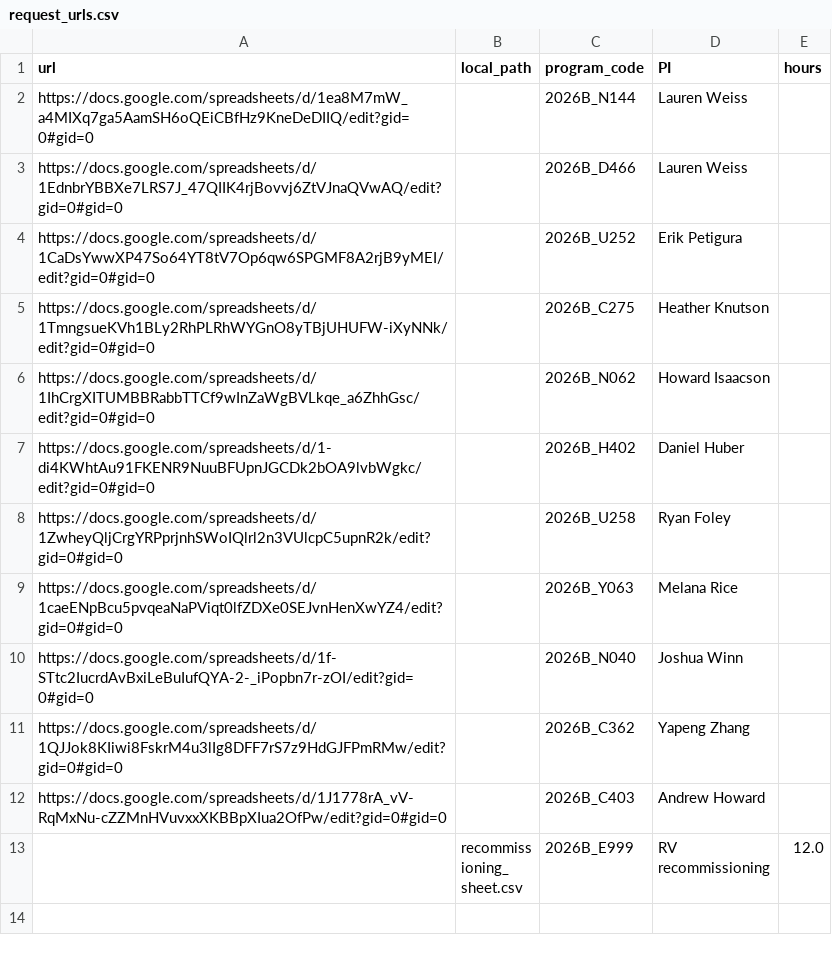
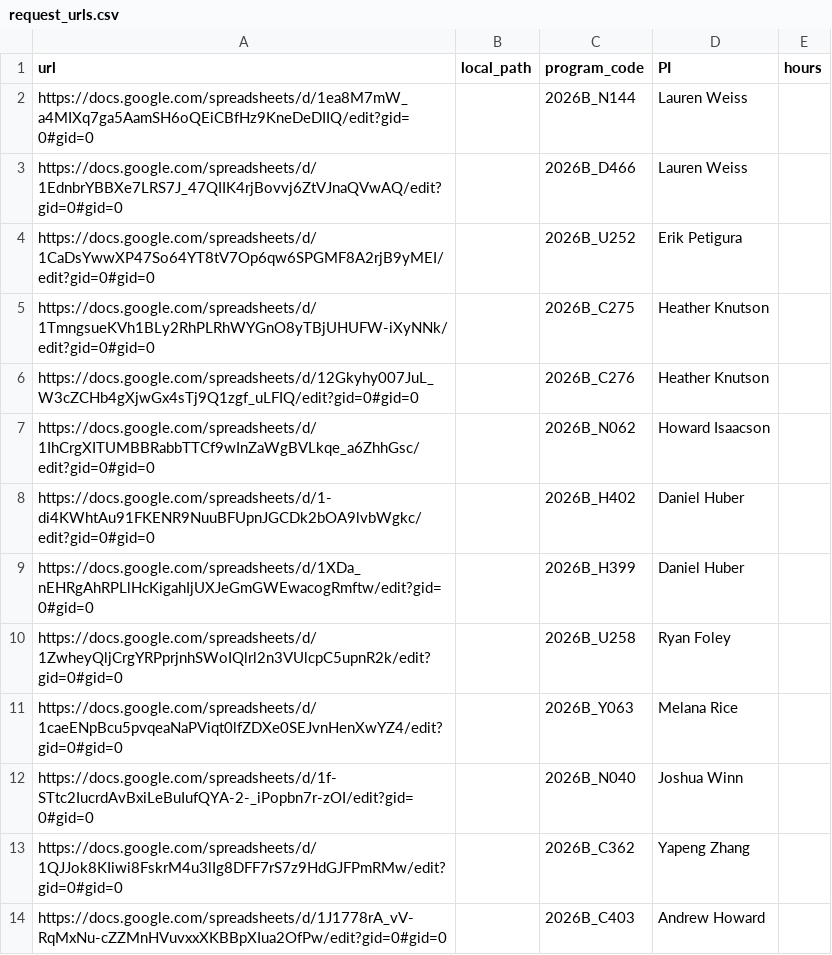
Before and after one commit to jluby127/AstroQ, a CSV file: ops/HIRES/2026B/request_urls.csv, drawn as a sheet; only a part is shown; the shorter side is filled out with more unchanged rows; the diff names each change by its address in the sheet, - before the commit and + after, or states it on an @@ line.

Commit message:
Added
2026B_C276,Heather Knutson,
2026B_H399,Daniel Huber,

```diff
--- a/ops/HIRES/2026B/request_urls.csv
+++ b/ops/HIRES/2026B/request_urls.csv
+row 6: https://docs.google.com/spreadsheets/d/12Gkyhy007JuL_W3cZCHb4gXjwGx4sTj9Q1zgf_uLFIQ/edit?gid=0#gid=0 |  | 2026B_C276 | Heather Knutson
+row 9: https://docs.google.com/spreadsheets/d/1XDa_nEHRgAhRPLlHcKigahIjUXJeGmGWEwacogRmftw/edit?gid=0#gid=0 |  | 2026B_H399 | Daniel Huber
```
Also changed, not shown: 3 other files.
